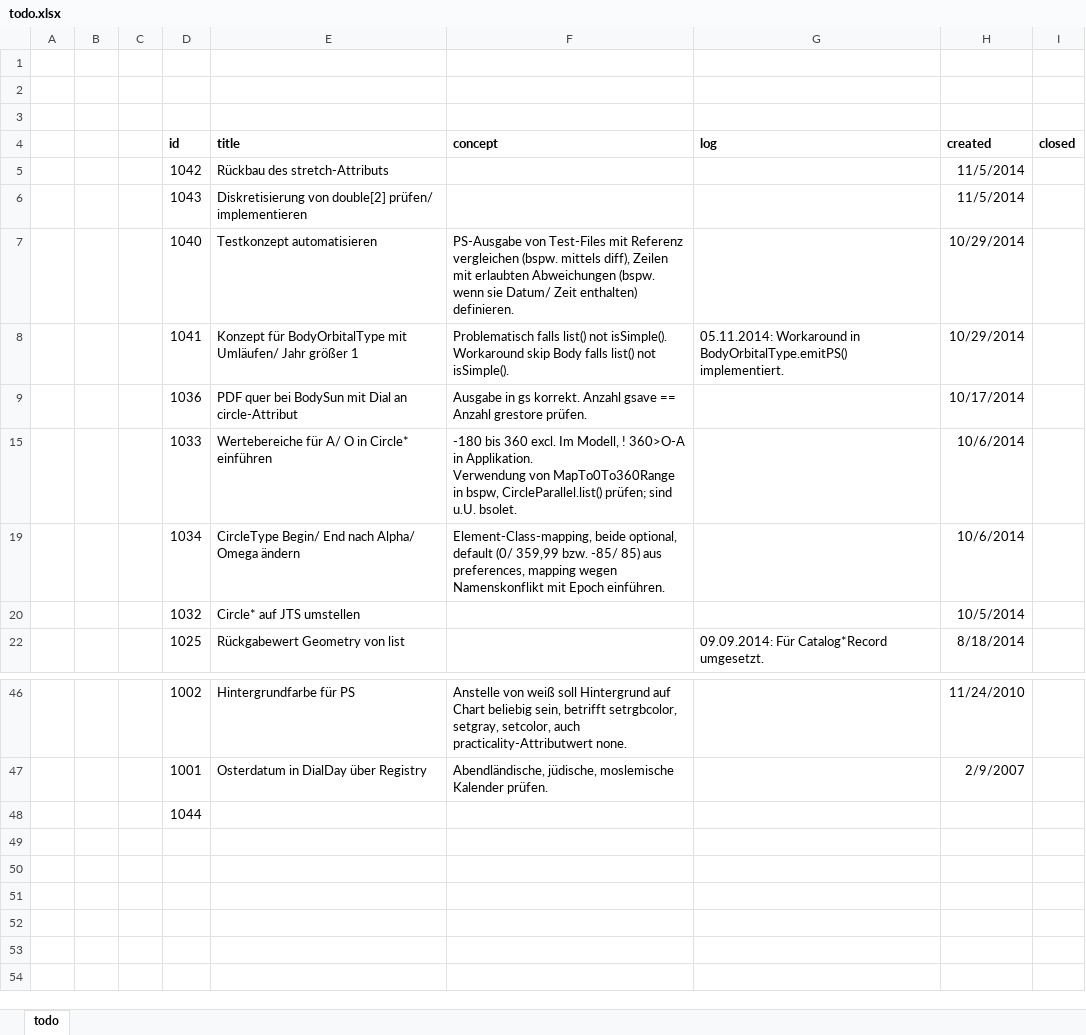
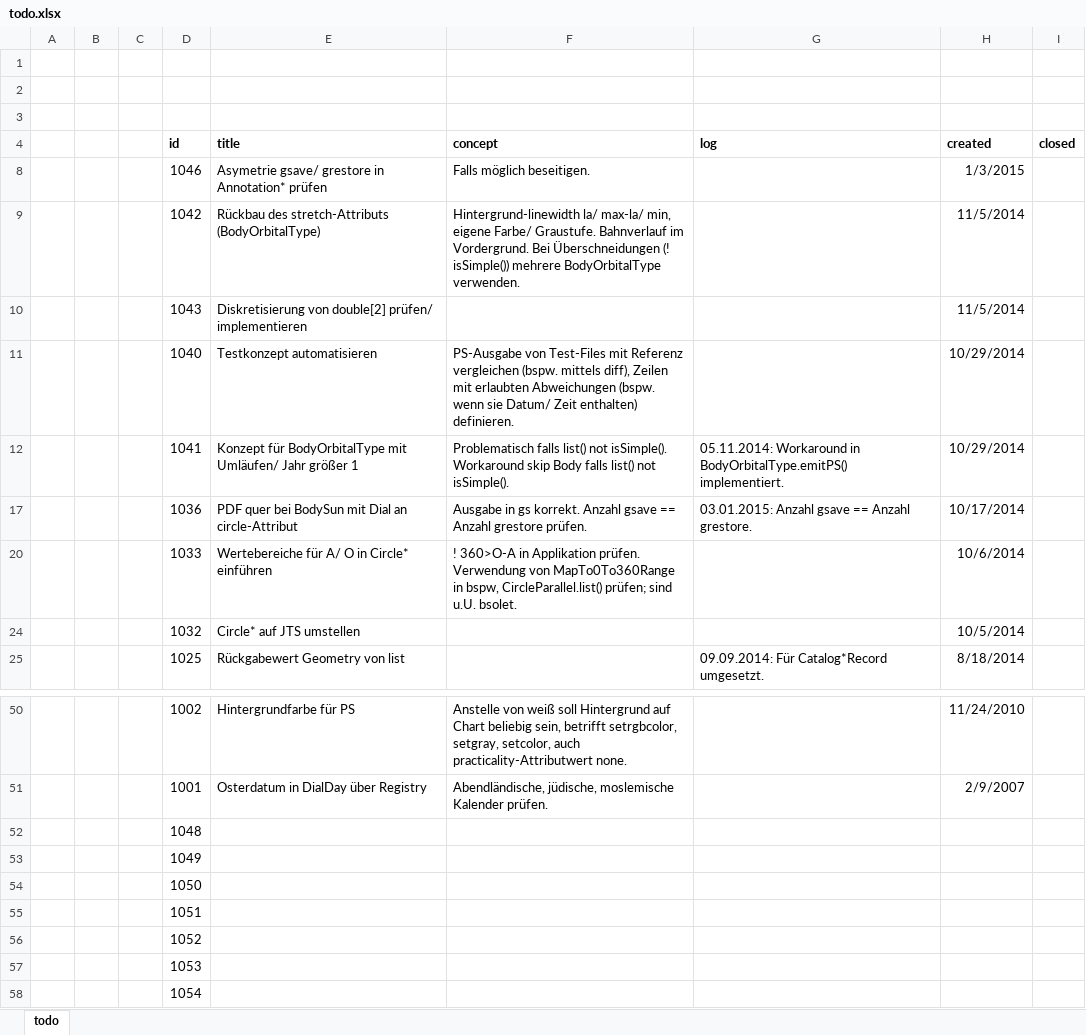
Before and after one commit to otabuzzman/astrolabe, an Excel workbook: todo.xlsx, sheet todo, drawn as a sheet; only a part is shown, gaps mark what is left out; values as stored, in another font and other column widths than the file's, no borders; removed rows and columns are numbered as before the commit, all else as after; ↵ is a line break in a cell; the diff covers the shown part only; the diff names each change by its address in the sheet, - before the commit and + after, or states it on an @@ line.

```diff
--- a/todo.xlsx (sheet todo)
+++ b/todo.xlsx (sheet todo)
+row 8:  |  |  | 1046 | Asymetrie gsave/ grestore in Annotation* prüfen | Falls möglich beseitigen. |  | 1/3/2015
-E9 (title): Rückbau des stretch-Attributs
+E9 (title): Rückbau des stretch-Attributs (BodyOrbitalType)
-F9 (concept): (empty)
+F9 (concept): Hintergrund-linewidth la/ max-la/ min, eigene Farbe/ Graustufe. Bahnverlauf im Vordergrund. Bei Überschneidungen (! isSimple()) mehrere BodyOrbitalType verwenden.
-G17 (log): (empty)
+G17 (log): 03.01.2015: Anzahl gsave == Anzahl grestore.
-F20 (concept): -180 bis 360 excl. Im Modell, ! 360>O-A in Applikation. ↵ Verwendung von…
+F20 (concept): ! 360>O-A in Applikation prüfen. ↵ Verwendung von…
-row 19:  |  |  | 1034 | CircleType Begin/ End nach Alpha/ Omega ändern | Element-Class-mapping, beide optional, default (0/ 359,99 bzw. -85/ 85) aus preferences, mapping wegen Namenskonflikt mit Epoch einführen. |  | 10/6/2014
-D52 (id): 1044
+D52 (id): 1048
+row 53:  |  |  | 1049
+row 54:  |  |  | 1050
+row 55:  |  |  | 1051
+row 56:  |  |  | 1052
+row 57:  |  |  | 1053
+row 58:  |  |  | 1054
```
Also changed, not shown: 1 removed row and 1 edited cell elsewhere in this sheet, hidden cells, 48 other files.
